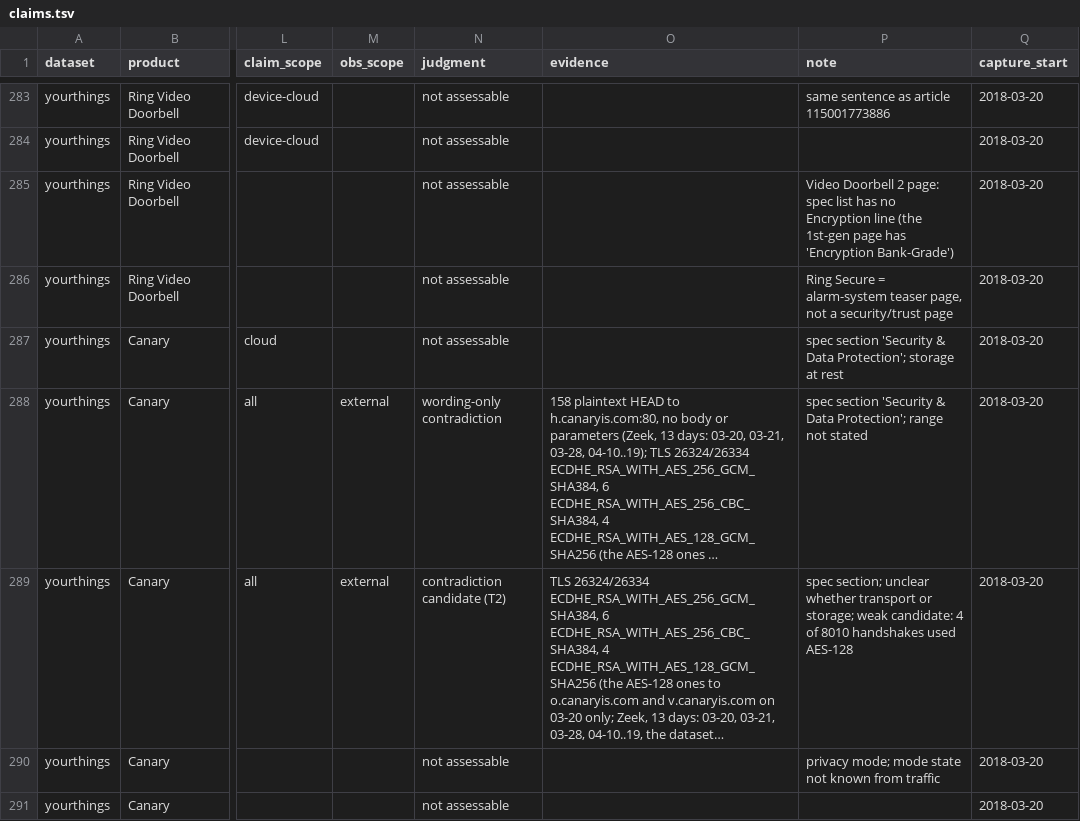
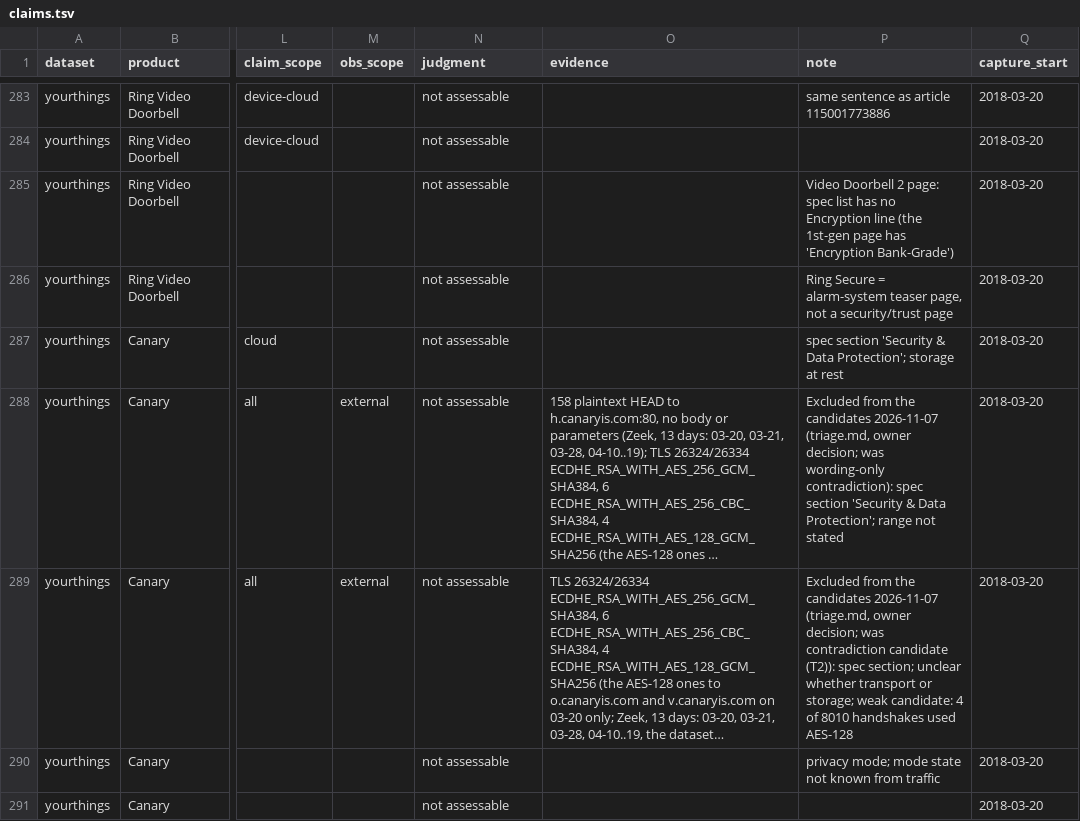
Before and after one commit to SaeYoshizaki/Quarant, a TSV file: docs/claims/claims.tsv, drawn as a sheet; only a part is shown, gaps mark what is left out; long unchanged cells end in …; the diff covers the shown part only; the diff names each change by its address in the sheet, - before the commit and + after, or states it on an @@ line.

Commit message:
Claims: exclude Hue, Harman, Canary, Logi, iRobot and Piper after the triage (owner decision)

```diff
--- a/docs/claims/claims.tsv
+++ b/docs/claims/claims.tsv
-N288 (judgment): wording-only contradiction
+N288 (judgment): not assessable
-P288 (note): spec section…
+P288 (note): Excluded from the candidates 2026-11-07 (triage.md, owner decision; was wording-only contradiction): spec section…
-N289 (judgment): contradiction candidate (T2)
+N289 (judgment): not assessable
-P289 (note): spec section;…
+P289 (note): Excluded from the candidates 2026-11-07 (triage.md, owner decision; was contradiction candidate (T2)): spec section;…
```
Also changed, not shown: 20 edited cells elsewhere in this file, 8 other files.
